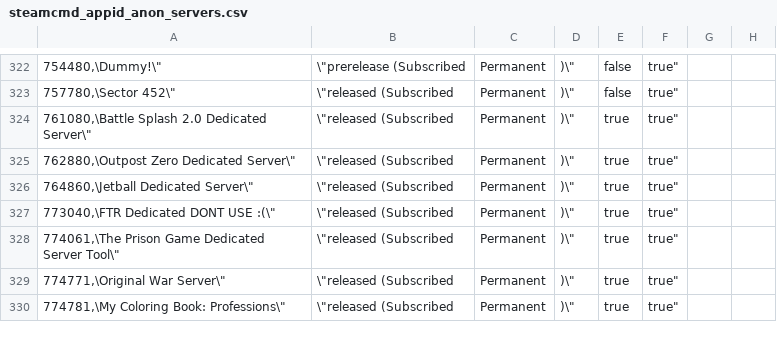
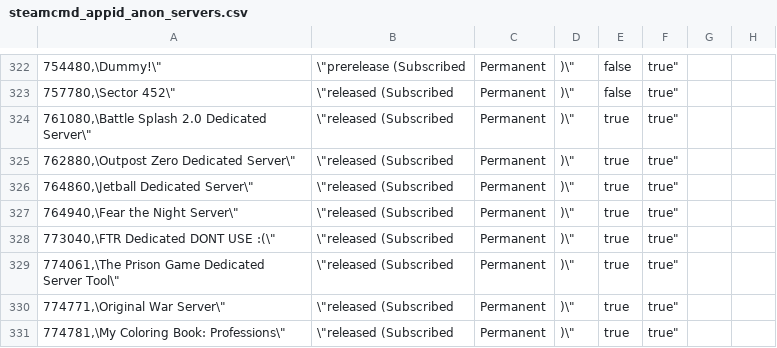
Before and after one commit to Bourne-ID/SteamCMD-AppID-List, a CSV file: steamcmd_appid_anon_servers.csv, drawn as a sheet; only a part is shown, gaps mark what is left out; the diff names each change by its address in the sheet, - before the commit and + after, or states it on an @@ line.

```diff
--- a/steamcmd_appid_anon_servers.csv
+++ b/steamcmd_appid_anon_servers.csv
+row 327: 764940,\Fear the Night Server\" | \"released (Subscribed | Permanent | )\" | true | true"
```
Also changed, not shown: 4 other files.
